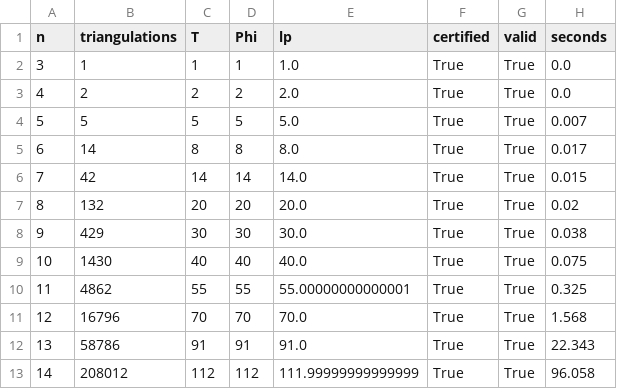
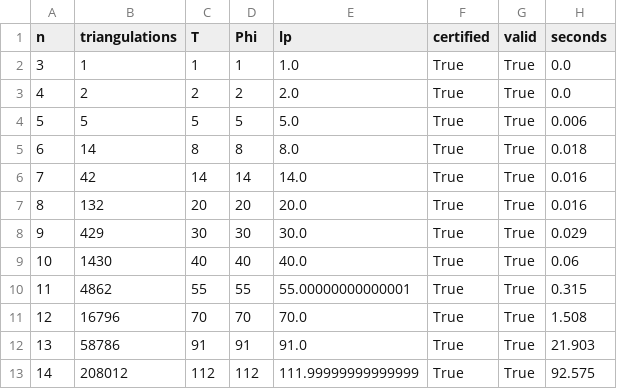
Before and after one commit to rajveersinh-is-dev/triple-cover-convex-polygon, a CSV file: experiments/results/E1_exact_values.csv, drawn as a sheet.

```diff
--- a/experiments/results/E1_exact_values.csv
+++ b/experiments/results/E1_exact_values.csv
@@ -3,11 +3,11 @@ n,triangulations,T,Phi,lp,certified,valid,seconds
 4,2,2,2,2.0,True,True,0.0
-5,5,5,5,5.0,True,True,0.007
-6,14,8,8,8.0,True,True,0.017
-7,42,14,14,14.0,True,True,0.015
-8,132,20,20,20.0,True,True,0.02
-9,429,30,30,30.0,True,True,0.038
-10,1430,40,40,40.0,True,True,0.075
-11,4862,55,55,55.00000000000001,True,True,0.325
-12,16796,70,70,70.0,True,True,1.568
-13,58786,91,91,91.0,True,True,22.343
-14,208012,112,112,111.99999999999999,True,True,96.058
+5,5,5,5,5.0,True,True,0.006
+6,14,8,8,8.0,True,True,0.018
+7,42,14,14,14.0,True,True,0.016
+8,132,20,20,20.0,True,True,0.016
+9,429,30,30,30.0,True,True,0.029
+10,1430,40,40,40.0,True,True,0.06
+11,4862,55,55,55.00000000000001,True,True,0.315
+12,16796,70,70,70.0,True,True,1.508
+13,58786,91,91,91.0,True,True,21.903
+14,208012,112,112,111.99999999999999,True,True,92.575
```
Also changed, not shown: experiments/results/E4_upper_bounds_scaling.csv, 6 other files.
